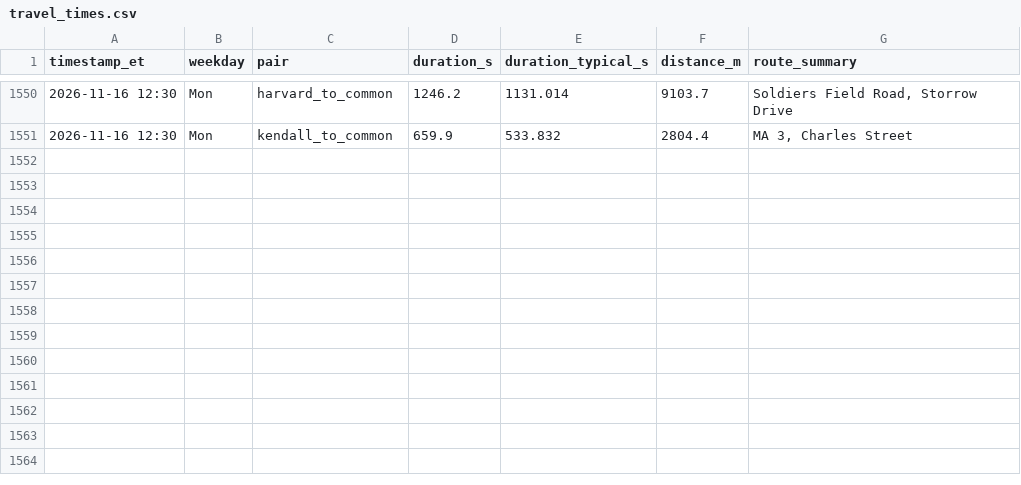
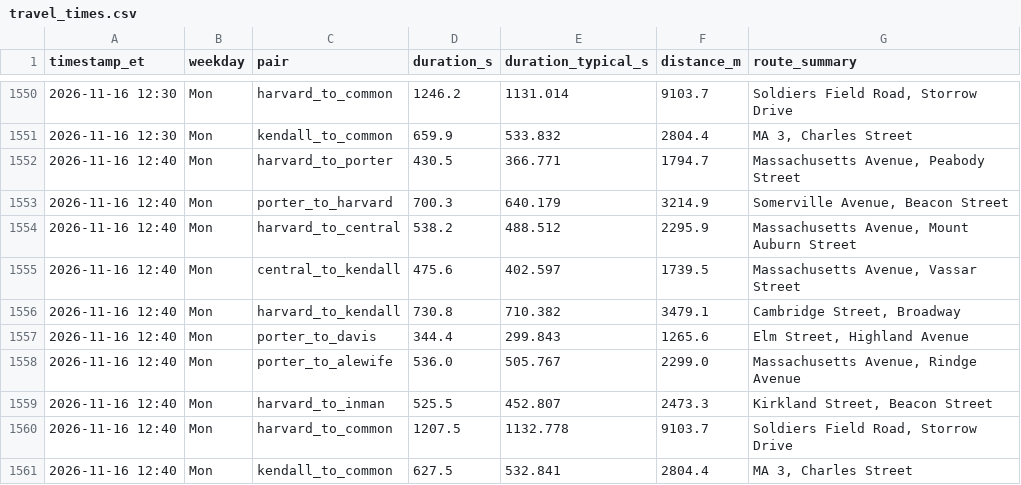
Before and after one commit to sonnywang2005/traffic-harvest, a CSV file: data/travel_times.csv, drawn as a sheet; only a part is shown, gaps mark what is left out; the diff names each change by its address in the sheet, - before the commit and + after, or states it on an @@ line.

Commit message:
harvest 2026-11-16T17:40Z

```diff
--- a/data/travel_times.csv
+++ b/data/travel_times.csv
+row 1552: 2026-11-16 12:40 | Mon | harvard_to_porter | 430.5 | 366.771 | 1794.7 | Massachusetts Avenue, Peabody Street
+row 1553: 2026-11-16 12:40 | Mon | porter_to_harvard | 700.3 | 640.179 | 3214.9 | Somerville Avenue, Beacon Street
+row 1554: 2026-11-16 12:40 | Mon | harvard_to_central | 538.2 | 488.512 | 2295.9 | Massachusetts Avenue, Mount Auburn Street
+row 1555: 2026-11-16 12:40 | Mon | central_to_kendall | 475.6 | 402.597 | 1739.5 | Massachusetts Avenue, Vassar Street
+row 1556: 2026-11-16 12:40 | Mon | harvard_to_kendall | 730.8 | 710.382 | 3479.1 | Cambridge Street, Broadway
+row 1557: 2026-11-16 12:40 | Mon | porter_to_davis | 344.4 | 299.843 | 1265.6 | Elm Street, Highland Avenue
+row 1558: 2026-11-16 12:40 | Mon | porter_to_alewife | 536.0 | 505.767 | 2299.0 | Massachusetts Avenue, Rindge Avenue
+row 1559: 2026-11-16 12:40 | Mon | harvard_to_inman | 525.5 | 452.807 | 2473.3 | Kirkland Street, Beacon Street
+row 1560: 2026-11-16 12:40 | Mon | harvard_to_common | 1207.5 | 1132.778 | 9103.7 | Soldiers Field Road, Storrow Drive
+row 1561: 2026-11-16 12:40 | Mon | kendall_to_common | 627.5 | 532.841 | 2804.4 | MA 3, Charles Street
```
